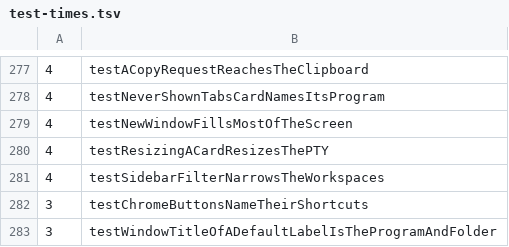
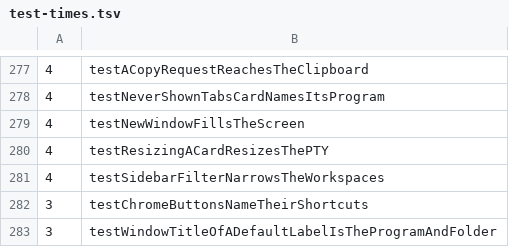
Before and after one commit to hkandala/ovvi, a TSV file: scripts/test-times.tsv, drawn as a sheet; only a part is shown, gaps mark what is left out.

Commit message:
feat(window): never connect by itself; the new-window view; maximized

```diff
--- a/scripts/test-times.tsv
+++ b/scripts/test-times.tsv
@@ -278,3 +278,3 @@
 4	testNeverShownTabsCardNamesItsProgram
-4	testNewWindowFillsMostOfTheScreen
+4	testNewWindowFillsTheScreen
 4	testResizingACardResizesThePTY
```
Also changed, not shown: 13 other files.
